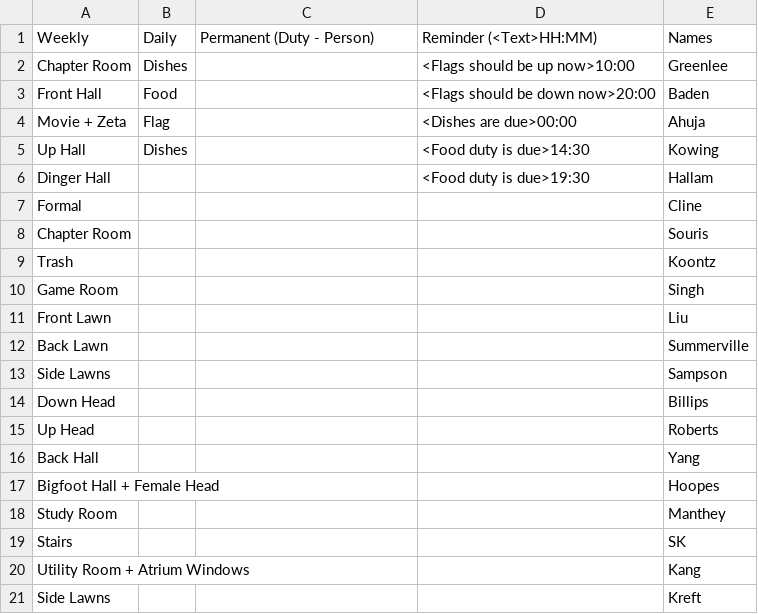
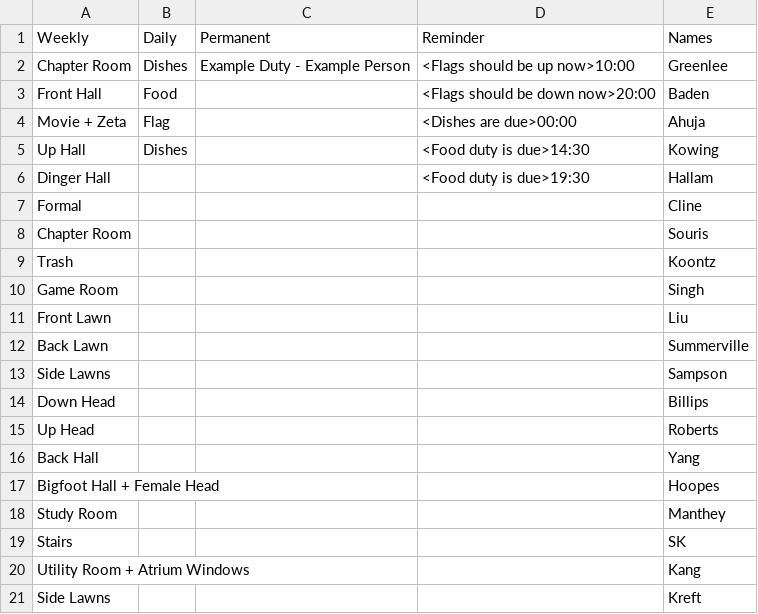
Before and after one commit to WGreenlee04/HouseDutyManagerBot, a CSV file: settings.csv, drawn as a sheet.

```diff
--- a/settings.csv
+++ b/settings.csv
@@ -1,3 +1,3 @@
-Weekly,Daily,Permanent (Duty - Person),Reminder (<Text>HH:MM),Names
-Chapter Room,Dishes,,<Flags should be up now>10:00,Greenlee
+Weekly,Daily,Permanent,Reminder,Names
+Chapter Room,Dishes,Example Duty - Example Person,<Flags should be up now>10:00,Greenlee
 Front Hall,Food,,<Flags should be down now>20:00,Baden
```
Also changed, not shown: 3 other files.
